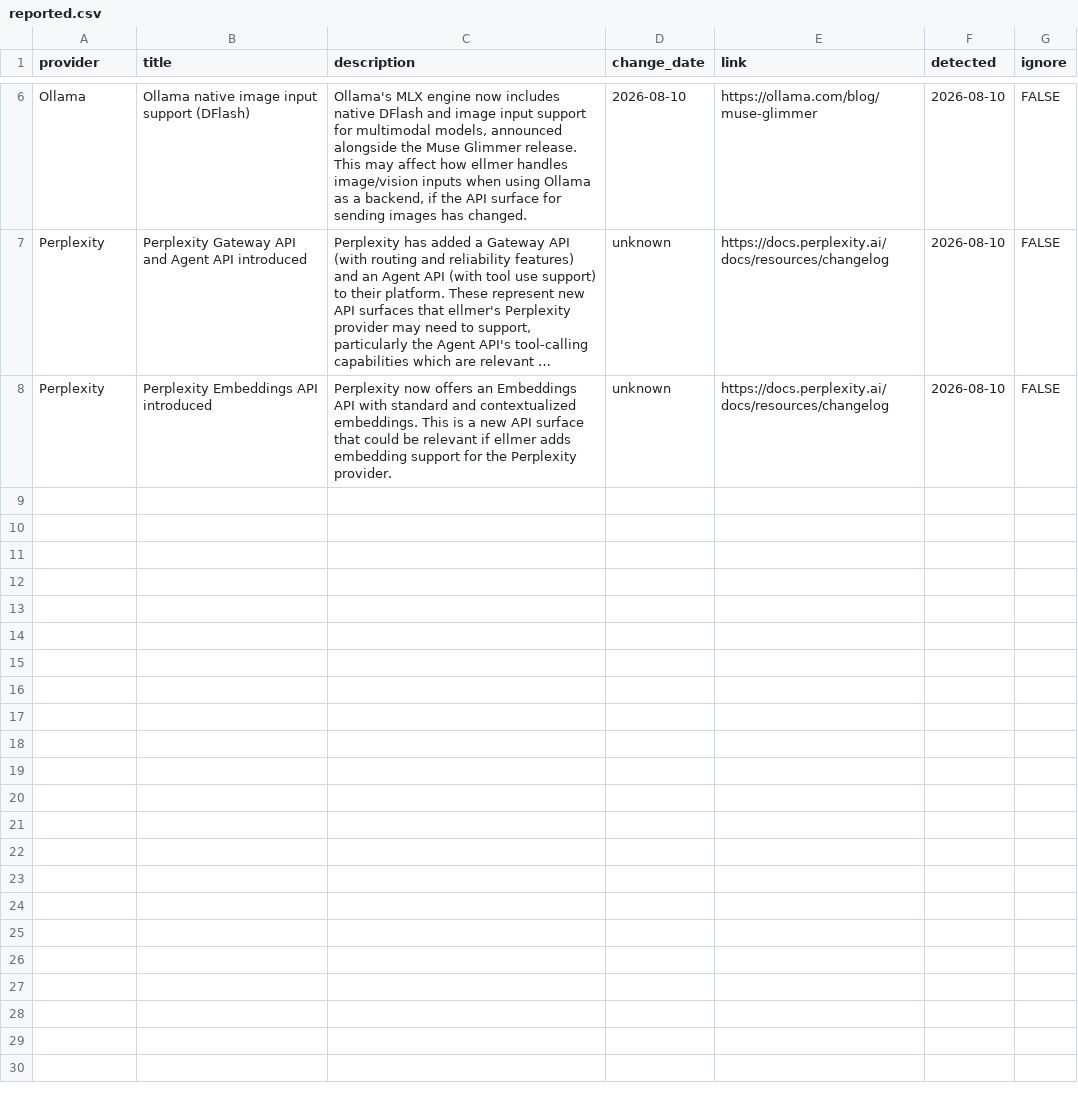
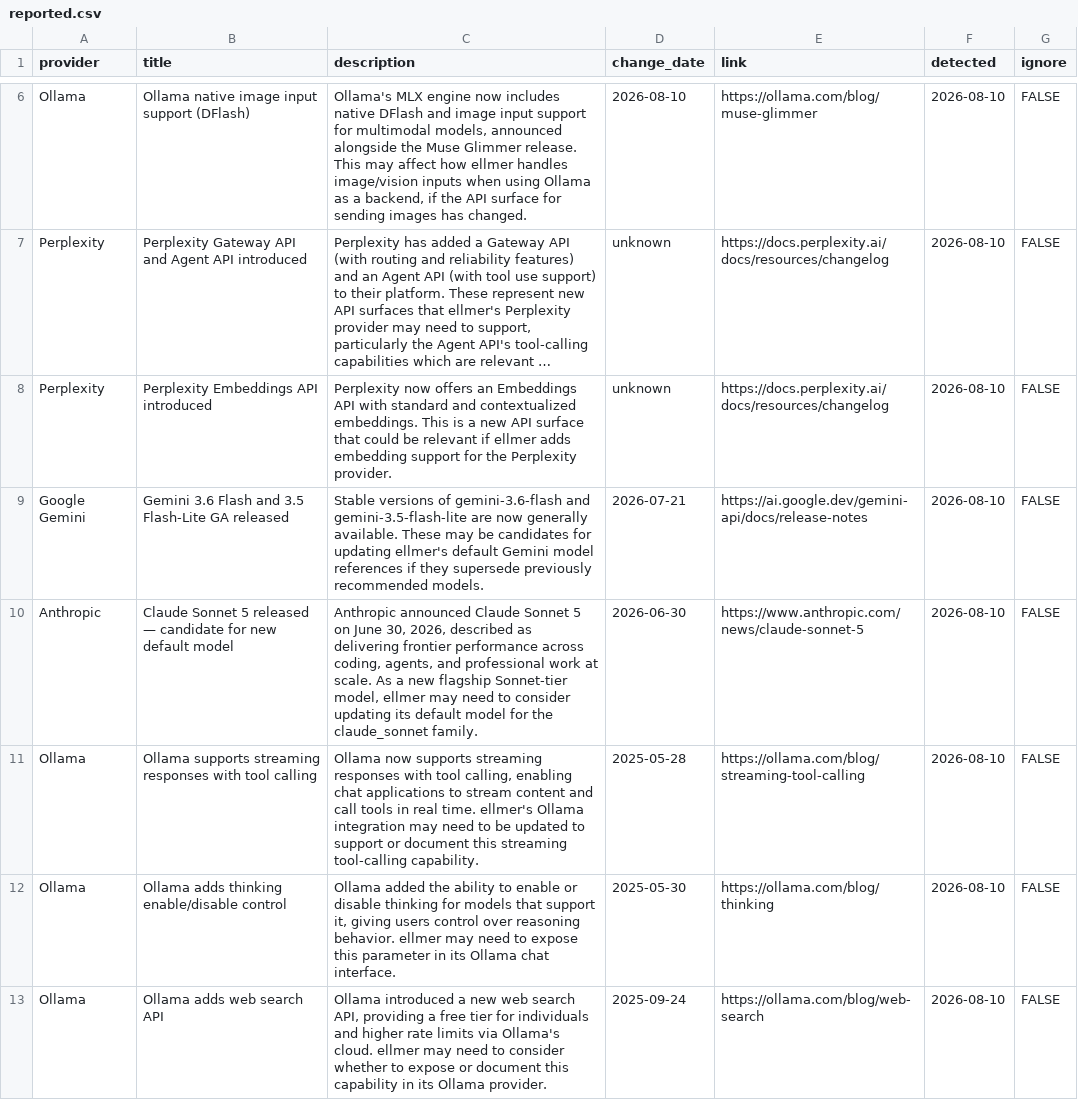
Before and after one commit to thisisnic/ellmer-maintenance, a CSV file: reported.csv, drawn as a sheet; only a part is shown, gaps mark what is left out; long unchanged cells end in …; the diff names each change by its address in the sheet, - before the commit and + after, or states it on an @@ line.

```diff
--- a/reported.csv
+++ b/reported.csv
+row 9: Google Gemini | Gemini 3.6 Flash and 3.5 Flash-Lite GA released | Stable versions of gemini-3.6-flash and gemini-3.5-flash-lite are now generally available. These may be candidates for updating ellmer's default Gemini model references if they supersede previously recommended models. | 2026-07-21 | https://ai.google.dev/gemini-api/docs/release-notes | 2026-08-10 | FALSE
+row 10: Anthropic | Claude Sonnet 5 released — candidate for new default model | Anthropic announced Claude Sonnet 5 on June 30, 2026, described as delivering frontier performance across coding, agents, and professional work at scale. As a new flagship Sonnet-tier model, ellmer may need to consider updating its default model for the claude_sonnet family. | 2026-06-30 | https://www.anthropic.com/news/claude-sonnet-5 | 2026-08-10 | FALSE
+row 11: Ollama | Ollama supports streaming responses with tool calling | Ollama now supports streaming responses with tool calling, enabling chat applications to stream content and call tools in real time. ellmer's Ollama integration may need to be updated to support or document this streaming tool-calling capability. | 2025-05-28 | https://ollama.com/blog/streaming-tool-calling | 2026-08-10 | FALSE
+row 12: Ollama | Ollama adds thinking enable/disable control | Ollama added the ability to enable or disable thinking for models that support it, giving users control over reasoning behavior. ellmer may need to expose this parameter in its Ollama chat interface. | 2025-05-30 | https://ollama.com/blog/thinking | 2026-08-10 | FALSE
+row 13: Ollama | Ollama adds web search API | Ollama introduced a new web search API, providing a free tier for individuals and higher rate limits via Ollama's cloud. ellmer may need to consider whether to expose or document this capability in its Ollama provider. | 2025-09-24 | https://ollama.com/blog/web-search | 2026-08-10 | FALSE
```
Also changed, not shown: chatlas_parity.csv.
